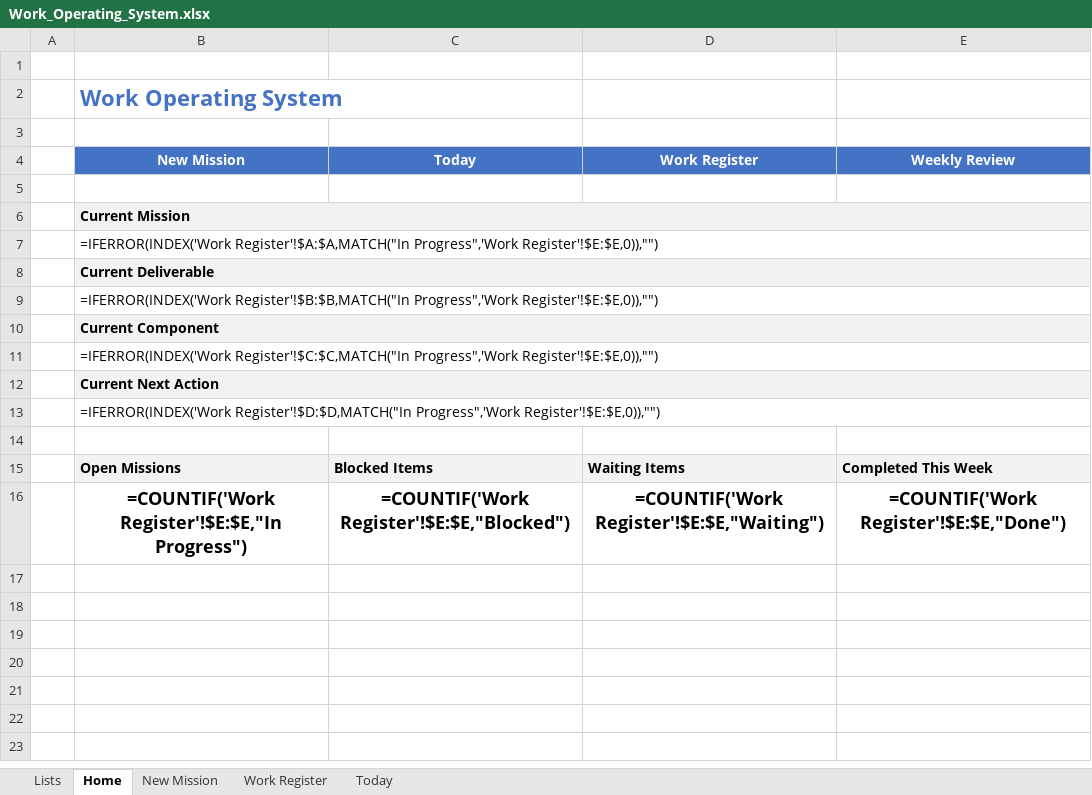
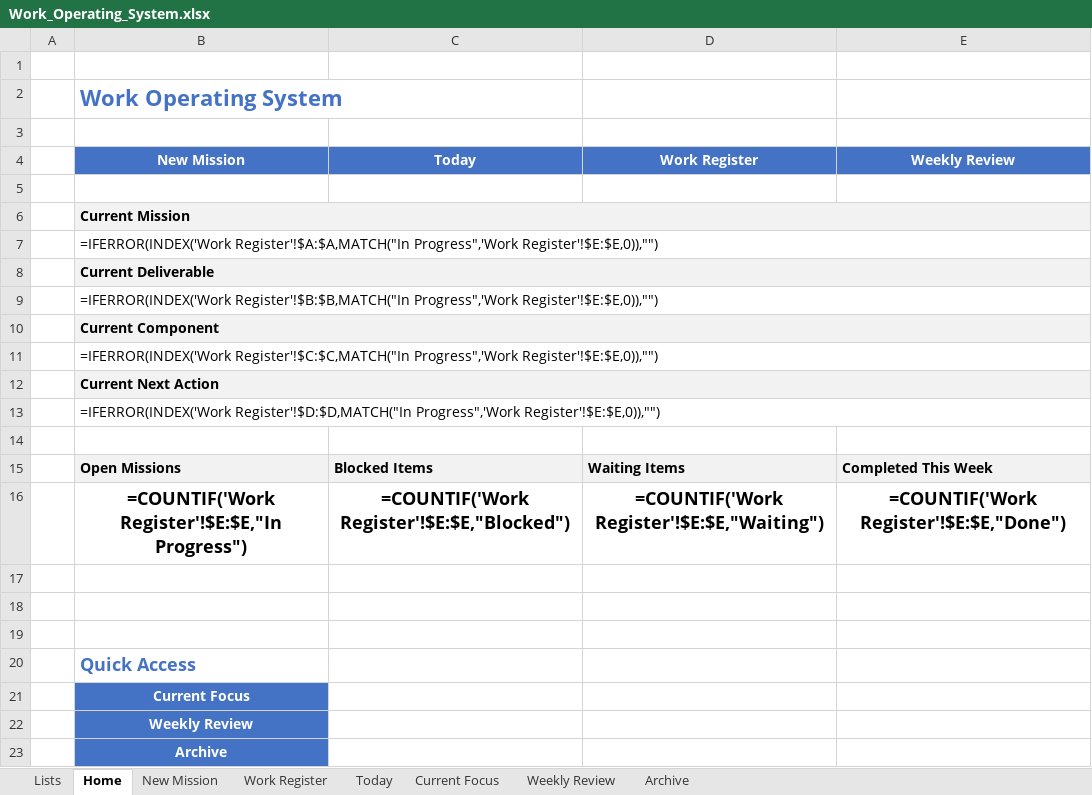
Before and after one commit to timjardenross/TJRHQ, an Excel workbook: Work_Operating_System.xlsx, sheet Home, drawn as a sheet; values as stored, in another font and other column widths than the file's, no borders; formulas without a stored value are shown as written; the diff names each change by its address in the sheet, - before the commit and + after, or states it on an @@ line.

```diff
--- a/Work_Operating_System.xlsx (sheet Home)
+++ b/Work_Operating_System.xlsx (sheet Home)
+sheet tab: Current Focus
+sheet tab: Weekly Review
+sheet tab: Archive
+row 17: (empty)
+row 18: (empty)
+row 19: (empty)
+row 20:  | Quick Access
+row 21:  | Current Focus
+row 22:  | Weekly Review
+row 23:  | Archive
```
Also changed, not shown: sheet Today, sheet Lists, sheet New Mission.
